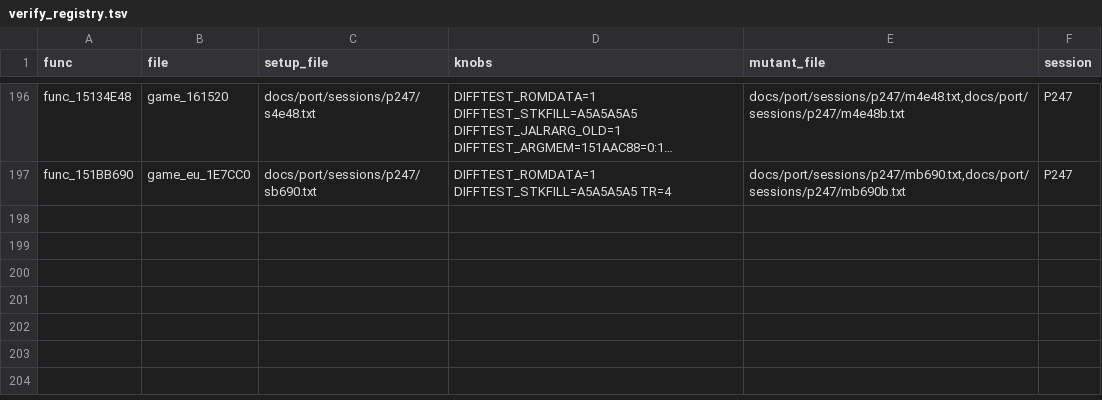
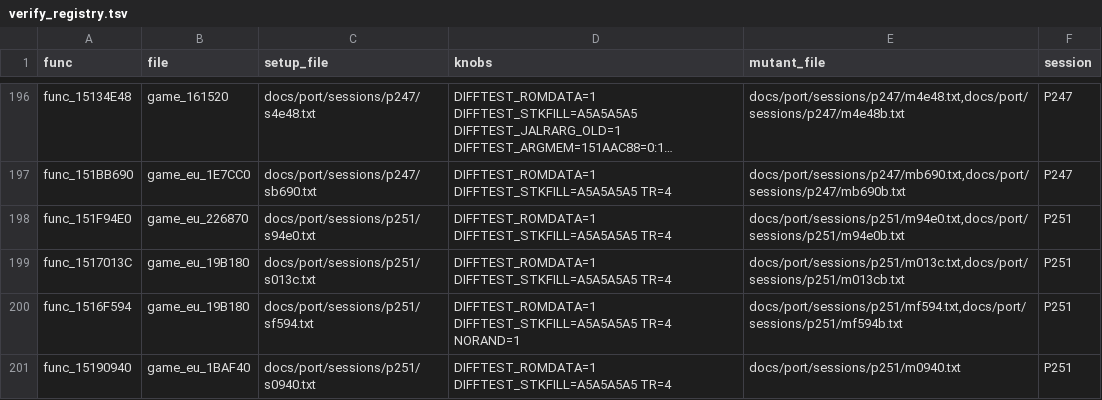
Before and after one commit to Sorikairox/conker-eu-port, a TSV file: tools/port/verify_registry.tsv, drawn as a sheet; only a part is shown, gaps mark what is left out; long unchanged cells end in …; the diff names each change by its address in the sheet, - before the commit and + after, or states it on an @@ line.

```diff
--- a/tools/port/verify_registry.tsv
+++ b/tools/port/verify_registry.tsv
+row 198: func_151F94E0 | game_eu_226870 | docs/port/sessions/p251/s94e0.txt | DIFFTEST_ROMDATA=1 DIFFTEST_STKFILL=A5A5A5A5 TR=4 | docs/port/sessions/p251/m94e0.txt,docs/port/sessions/p251/m94e0b.txt | P251
+row 199: func_1517013C | game_eu_19B180 | docs/port/sessions/p251/s013c.txt | DIFFTEST_ROMDATA=1 DIFFTEST_STKFILL=A5A5A5A5 TR=4 | docs/port/sessions/p251/m013c.txt,docs/port/sessions/p251/m013cb.txt | P251
+row 200: func_1516F594 | game_eu_19B180 | docs/port/sessions/p251/sf594.txt | DIFFTEST_ROMDATA=1 DIFFTEST_STKFILL=A5A5A5A5 TR=4 NORAND=1 | docs/port/sessions/p251/mf594.txt,docs/port/sessions/p251/mf594b.txt | P251
+row 201: func_15190940 | game_eu_1BAF40 | docs/port/sessions/p251/s0940.txt | DIFFTEST_ROMDATA=1 DIFFTEST_STKFILL=A5A5A5A5 TR=4 | docs/port/sessions/p251/m0940.txt | P251
```
Also changed, not shown: 25 other files.
